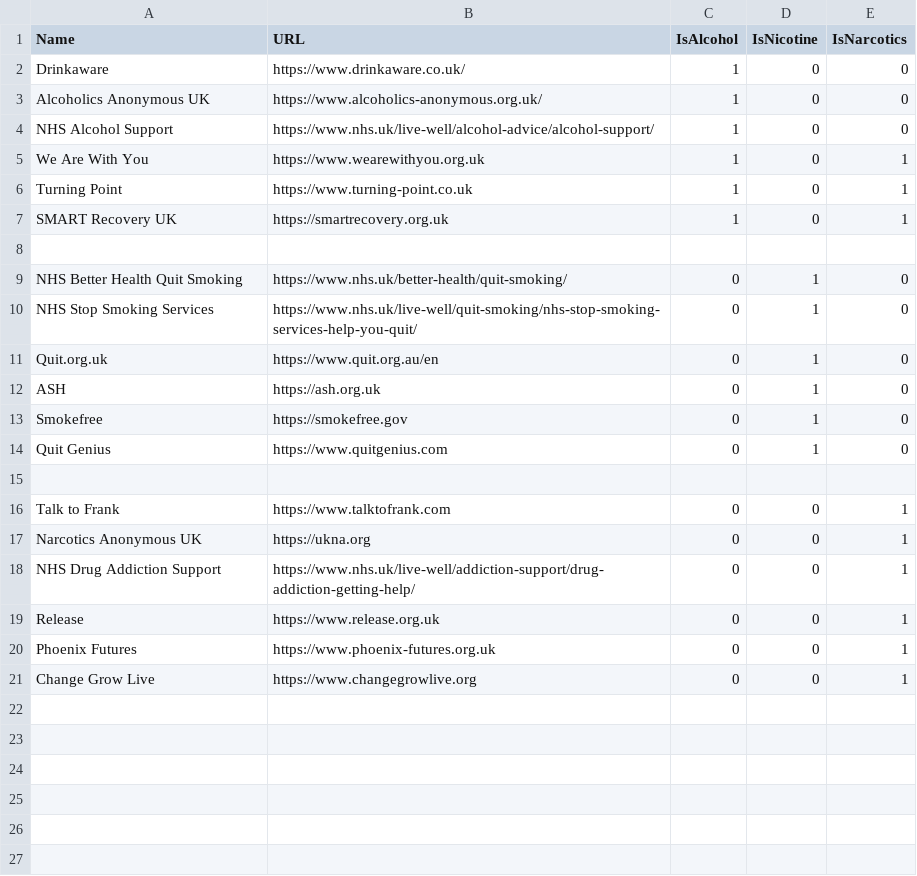
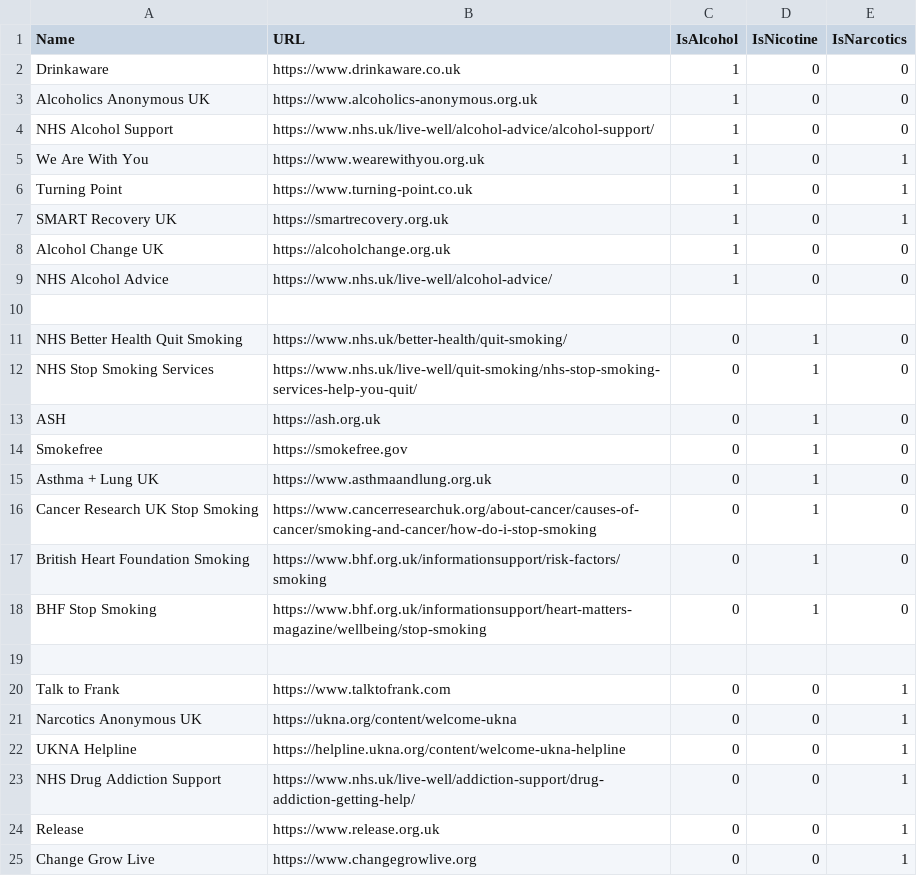
Before and after one commit to ShadowStorm0101/48_Hours_Forward, a CSV file: app/static/database_data/resources.csv, drawn as a sheet.

Commit message:
Complete database backed resources page

```diff
--- a/app/static/database_data/resources.csv
+++ b/app/static/database_data/resources.csv
@@ -1,4 +1,4 @@
 Name,URL,IsAlcohol,IsNicotine,IsNarcotics
-Drinkaware,https://www.drinkaware.co.uk/,1,0,0
-Alcoholics Anonymous UK,https://www.alcoholics-anonymous.org.uk/,1,0,0
+Drinkaware,https://www.drinkaware.co.uk,1,0,0
+Alcoholics Anonymous UK,https://www.alcoholics-anonymous.org.uk,1,0,0
 NHS Alcohol Support,https://www.nhs.uk/live-well/alcohol-advice/alcohol-support/,1,0,0
@@ -7,2 +7,4 @@ Turning Point,https://www.turning-point.co.uk,1,0,1
 SMART Recovery UK,https://smartrecovery.org.uk,1,0,1
+Alcohol Change UK,https://alcoholchange.org.uk,1,0,0
+NHS Alcohol Advice,https://www.nhs.uk/live-well/alcohol-advice/,1,0,0
 
@@ -10,12 +12,14 @@ NHS Better Health Quit Smoking,https://www.nhs.uk/better-health/quit-smoking/,0,
 NHS Stop Smoking Services,https://www.nhs.uk/live-well/quit-smoking/nhs-stop-smoking-services-help-you-quit/,0,1,0
-Quit.org.uk,https://www.quit.org.au/en,0,1,0
 ASH,https://ash.org.uk,0,1,0
 Smokefree,https://smokefree.gov,0,1,0
-Quit Genius,https://www.quitgenius.com,0,1,0
+Asthma + Lung UK,https://www.asthmaandlung.org.uk,0,1,0
+Cancer Research UK Stop Smoking,https://www.cancerresearchuk.org/about-cancer/causes-of-cancer/smoking-and-cancer/how-do-i-stop-smoking,0,1,0
+British Heart Foundation Smoking,https://www.bhf.org.uk/informationsupport/risk-factors/smoking,0,1,0
+BHF Stop Smoking,https://www.bhf.org.uk/informationsupport/heart-matters-magazine/wellbeing/stop-smoking,0,1,0
 
 Talk to Frank,https://www.talktofrank.com,0,0,1
-Narcotics Anonymous UK,https://ukna.org,0,0,1
+Narcotics Anonymous UK,https://ukna.org/content/welcome-ukna,0,0,1
+UKNA Helpline,https://helpline.ukna.org/content/welcome-ukna-helpline,0,0,1
 NHS Drug Addiction Support,https://www.nhs.uk/live-well/addiction-support/drug-addiction-getting-help/,0,0,1
 Release,https://www.release.org.uk,0,0,1
-Phoenix Futures,https://www.phoenix-futures.org.uk,0,0,1
 Change Grow Live,https://www.changegrowlive.org,0,0,1
```
Also changed, not shown: 4 other files.
